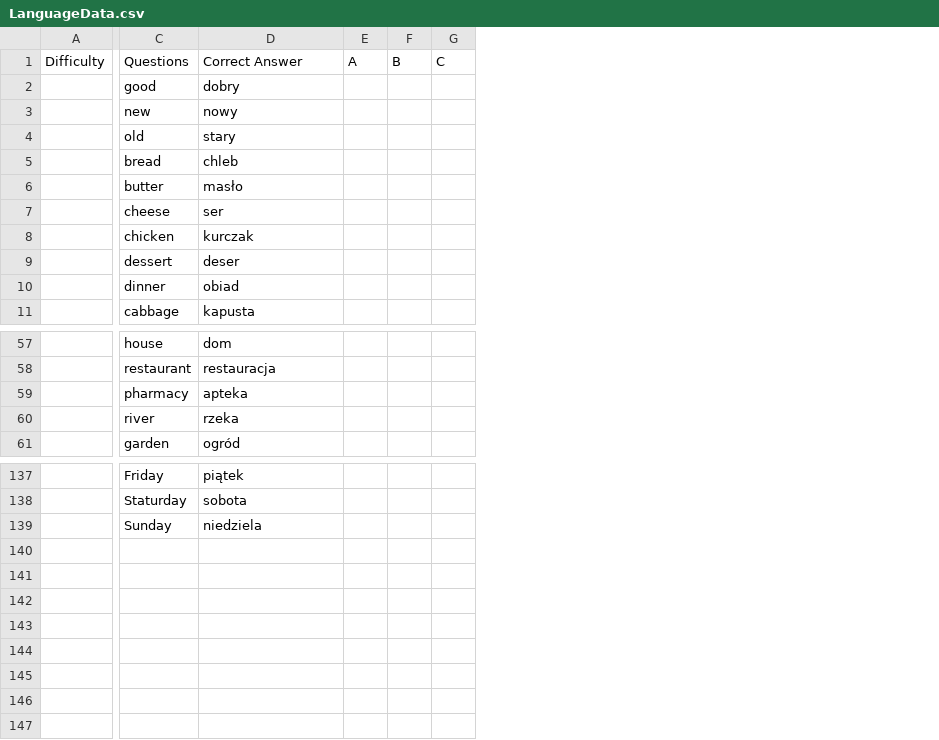
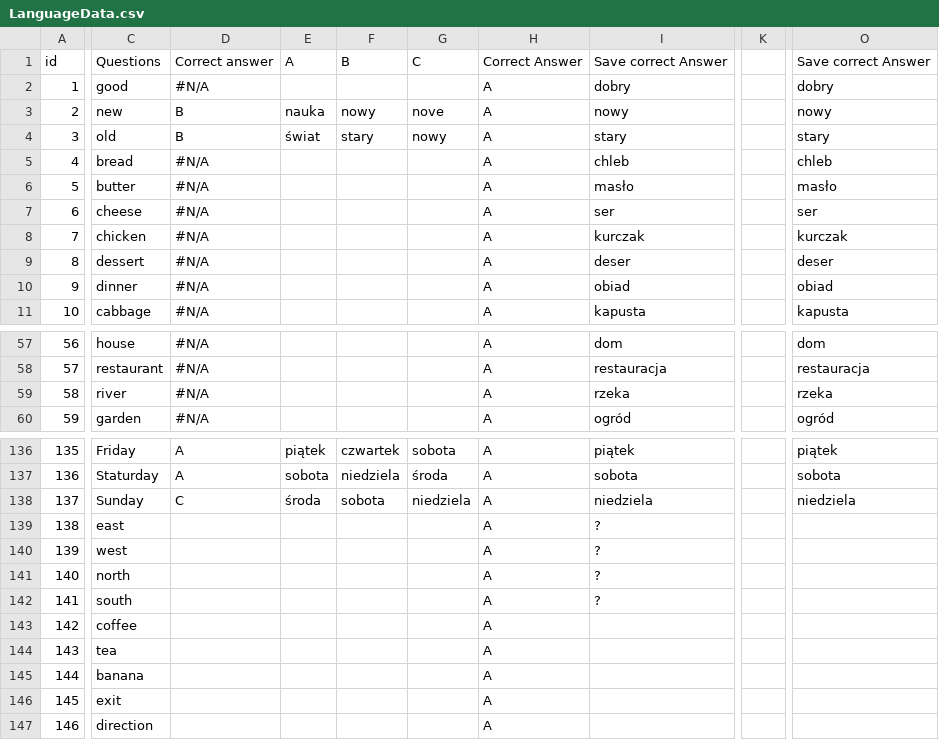
Before and after one commit to nispero22/Warsaw_Erasmus_Game, a CSV file: LanguageData.csv, drawn as a sheet; only a part is shown, gaps mark what is left out; removed rows and columns are numbered as before the commit, all else as after; rows hold the shown columns only; the diff covers the shown part only; the diff names each change by its address in the sheet, - before the commit and + after, or states it on an @@ line.

```diff
--- a/LanguageData.csv
+++ b/LanguageData.csv
-column A, row 1: Difficulty
+column A, rows 1-11: id | 1 | 2 | 3 | 4 | 5 | 6 | 7 | 8 | 9 | 10; rows 57-60: 56 | 57 | 58 | 59; rows 136-138: 135 | 136 | 137
+column D, rows 1-11: Correct answer | #N/A | B | B | #N/A | #N/A | #N/A | #N/A | #N/A | #N/A | #N/A; rows 57-60: all #N/A; rows 136-138: A | A | C
+column E, rows 1-4: A |  | nauka | świat; rows 136-138: piątek | sobota | środa
+column F, rows 1-4: B |  | nowy | stary; rows 136-138: czwartek | niedziela | sobota
+column G, rows 1-4: C |  | nove | nowy; rows 136-138: sobota | środa | niedziela
+column H, rows 1-11: Correct Answer | A | A | A | A | A | A | A | A | A | A; rows 57-60: all A; rows 136-138: all A
-column E, row 1: A
-column F, row 1: B
-column G, row 1: C
+column K, empty
+column O, rows 1-11: Save correct Answer | dobry | nowy | stary | chleb | masło | ser | kurczak | deser | obiad | kapusta; rows 57-60: dom | restauracja | rzeka | ogród; rows 136-138: piątek | sobota | niedziela
-I1: Correct Answer
+I1: Save correct Answer
-row 59:  | pharmacy | apteka
+row 139: 138 | east |  |  |  |  | A | ?
+row 140: 139 | west |  |  |  |  | A | ?
+row 141: 140 | north |  |  |  |  | A | ?
+row 142: 141 | south |  |  |  |  | A | ?
+row 143: 142 | coffee |  |  |  |  | A
+row 144: 143 | tea |  |  |  |  | A
+row 145: 144 | banana |  |  |  |  | A
+row 146: 145 | exit |  |  |  |  | A
+row 147: 146 | direction |  |  |  |  | A
```
Also changed, not shown: 1 added column elsewhere in this file, 5 other files.
